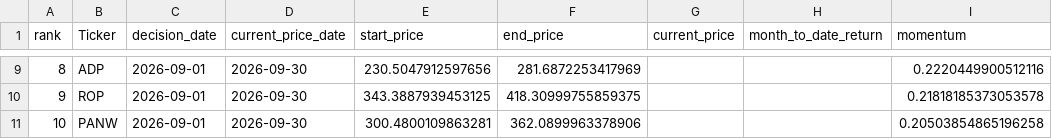
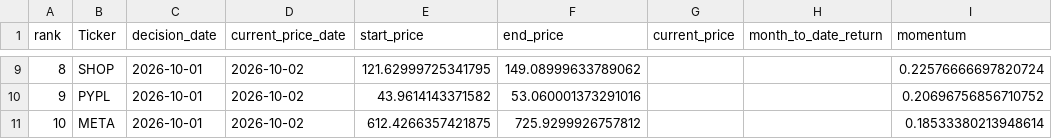
Before and after one commit to James1424/nasdaq100-momentum-ranking, a CSV file: output/latest_nasdaq100_3m_momentum_top10.csv, drawn as a sheet; only a part is shown, gaps mark what is left out; the diff covers the shown part only.

```diff
--- a/output/latest_nasdaq100_3m_momentum_top10.csv
+++ b/output/latest_nasdaq100_3m_momentum_top10.csv
@@ -9,3 +9,3 @@ rank,Ticker,decision_date,current_price_date,start_price,end_price,current_price
-8,ADP,2026-09-01,2026-09-30,230.5047912597656,281.6872253417969,,,0.2220449900512116
-9,ROP,2026-09-01,2026-09-30,343.3887939453125,418.30999755859375,,,0.21818185373053578
-10,PANW,2026-09-01,2026-09-30,300.4800109863281,362.0899963378906,,,0.20503854865196258
+8,SHOP,2026-10-01,2026-10-02,121.62999725341795,149.08999633789062,,,0.22576666697820724
+9,PYPL,2026-10-01,2026-10-02,43.9614143371582,53.060001373291016,,,0.20696756856710752
+10,META,2026-10-01,2026-10-02,612.4266357421875,725.9299926757812,,,0.18533380213948614
```
Also changed, not shown: 42 edited cells elsewhere in this file, output/latest_nasdaq100_4m_momentum_top10.csv, output/latest_nasdaq100_5m_momentum_top10.csv, 5 other files.
